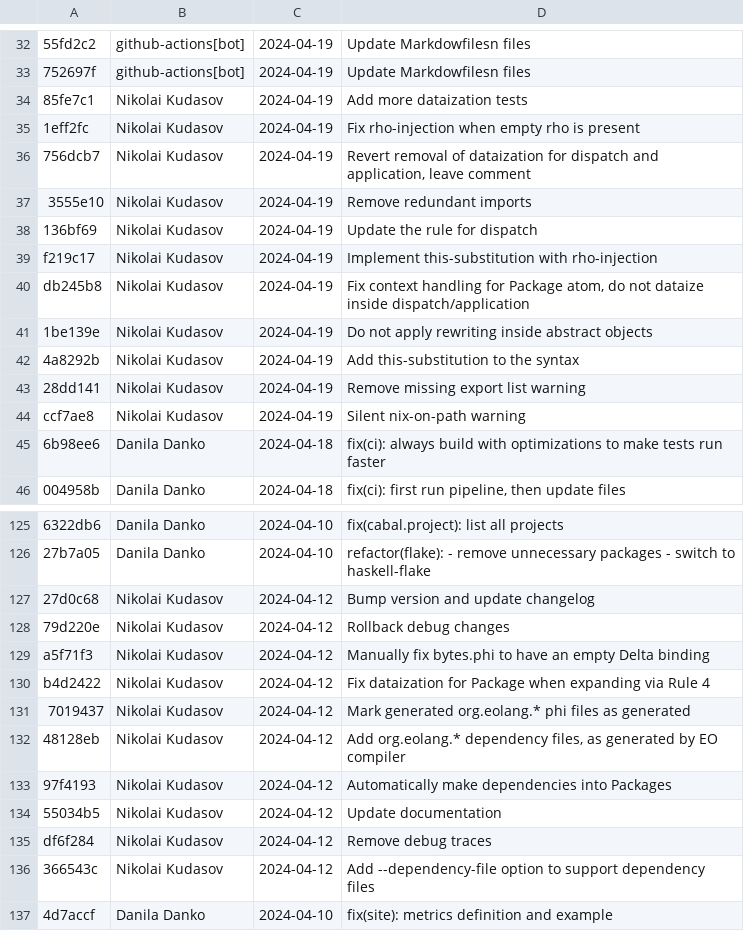
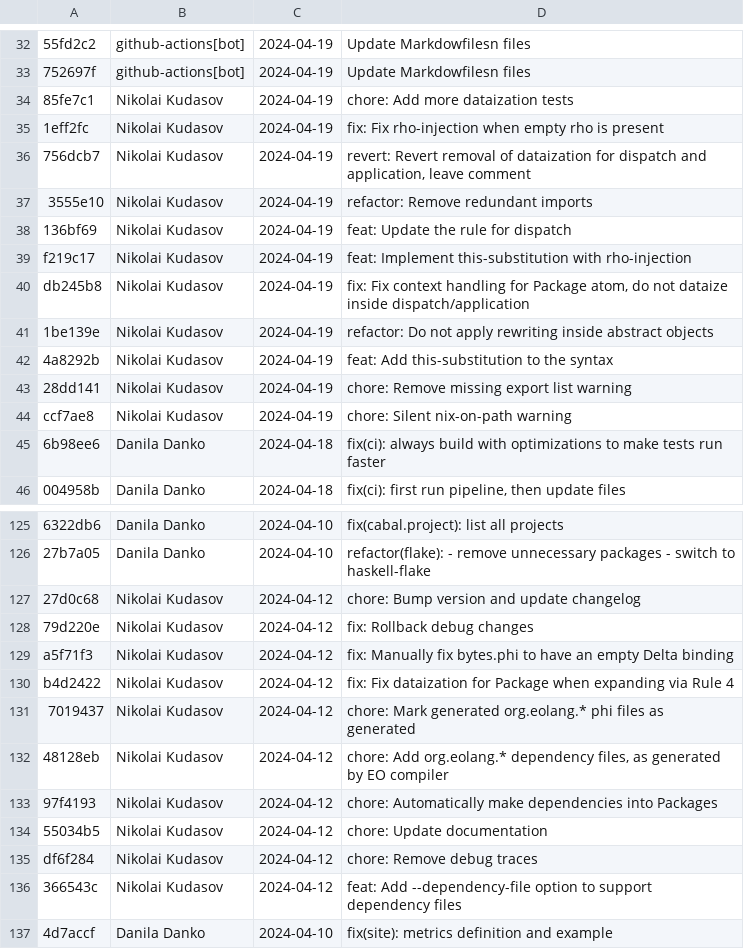
Before and after one commit to deemp/normalizer-docs, a CSV file: data/commits.csv, drawn as a sheet; only a part is shown, gaps mark what is left out; the diff covers the shown part only; the diff names each change by its address in the sheet, - before the commit and + after, or states it on an @@ line.

```diff
--- a/data/commits.csv
+++ b/data/commits.csv
-D34: Add more dataization tests
+D34: chore: Add more dataization tests
-D35: Fix rho-injection…
+D35: fix: Fix rho-injection…
-D36: Revert removal…
+D36: revert: Revert removal…
-D37: Remove redundant imports
+D37: refactor: Remove redundant imports
-D38: Update the rule for dispatch
+D38: feat: Update the rule for dispatch
-D39: Implement this-substitution…
+D39: feat: Implement this-substitution…
-D40: Fix context…
+D40: fix: Fix context…
-D41: Do not…
+D41: refactor: Do not…
-D42: Add this-substitution to the syntax
+D42: feat: Add this-substitution to the syntax
-D43: Remove missing export list warning
+D43: chore: Remove missing export list warning
-D44: Silent nix-on-path warning
+D44: chore: Silent nix-on-path warning
-D127: Bump version and update changelog
+D127: chore: Bump version and update changelog
-D128: Rollback debug changes
+D128: fix: Rollback debug changes
-D129: Manually fix…
+D129: fix: Manually fix…
-D130: Fix dataization…
+D130: fix: Fix dataization…
-D131: Mark generated…
+D131: chore: Mark generated…
-D132: Add org.eolang.*…
+D132: chore: Add org.eolang.*…
-D133: Automatically make…
+D133: chore: Automatically make…
-D134: Update documentation
+D134: chore: Update documentation
-D135: Remove debug traces
+D135: chore: Remove debug traces
-D136: Add --dependency-file…
+D136: feat: Add --dependency-file…
```
Also changed, not shown: 14 edited cells elsewhere in this file.
